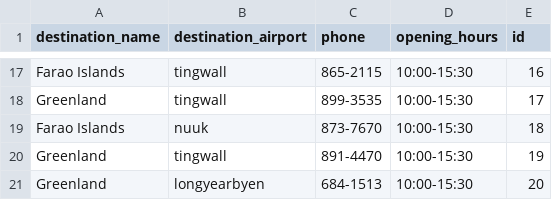
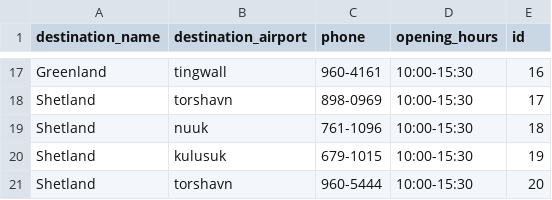
Before and after one commit to stebbilax/-VLN1-2020-H23, a CSV file: src/Data/data/destinations.csv, drawn as a sheet; only a part is shown, gaps mark what is left out; the diff covers the shown part only; the diff names each change by its address in the sheet, - before the commit and + after, or states it on an @@ line.

```diff
--- a/src/Data/data/destinations.csv
+++ b/src/Data/data/destinations.csv
-A17 (destination_name): Farao Islands
+A17 (destination_name): Greenland
-C17 (phone): 865-2115
+C17 (phone): 960-4161
-A18 (destination_name): Greenland
+A18 (destination_name): Shetland
-B18 (destination_airport): tingwall
+B18 (destination_airport): torshavn
-C18 (phone): 899-3535
+C18 (phone): 898-0969
-A19 (destination_name): Farao Islands
+A19 (destination_name): Shetland
-C19 (phone): 873-7670
+C19 (phone): 761-1096
-A20:A21 (destination_name): Greenland
+A20:A21 (destination_name): Shetland
-B20 (destination_airport): tingwall
+B20 (destination_airport): kulusuk
-C20 (phone): 891-4470
+C20 (phone): 679-1015
-B21 (destination_airport): longyearbyen
+B21 (destination_airport): torshavn
-C21 (phone): 684-1513
+C21 (phone): 960-5444
```
Also changed, not shown: 9 added rows, 9 removed rows and 13 edited cells elsewhere in this file, src/Data/data/contracts.csv, src/Data/data/customers.csv, 7 other files.
